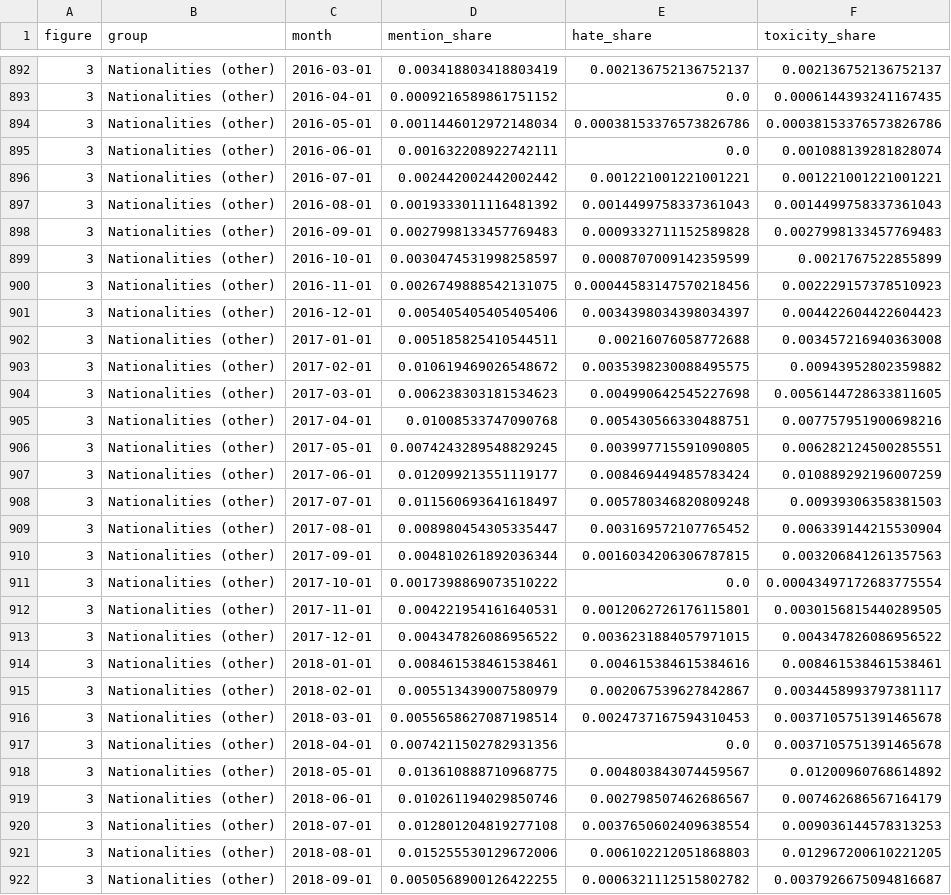
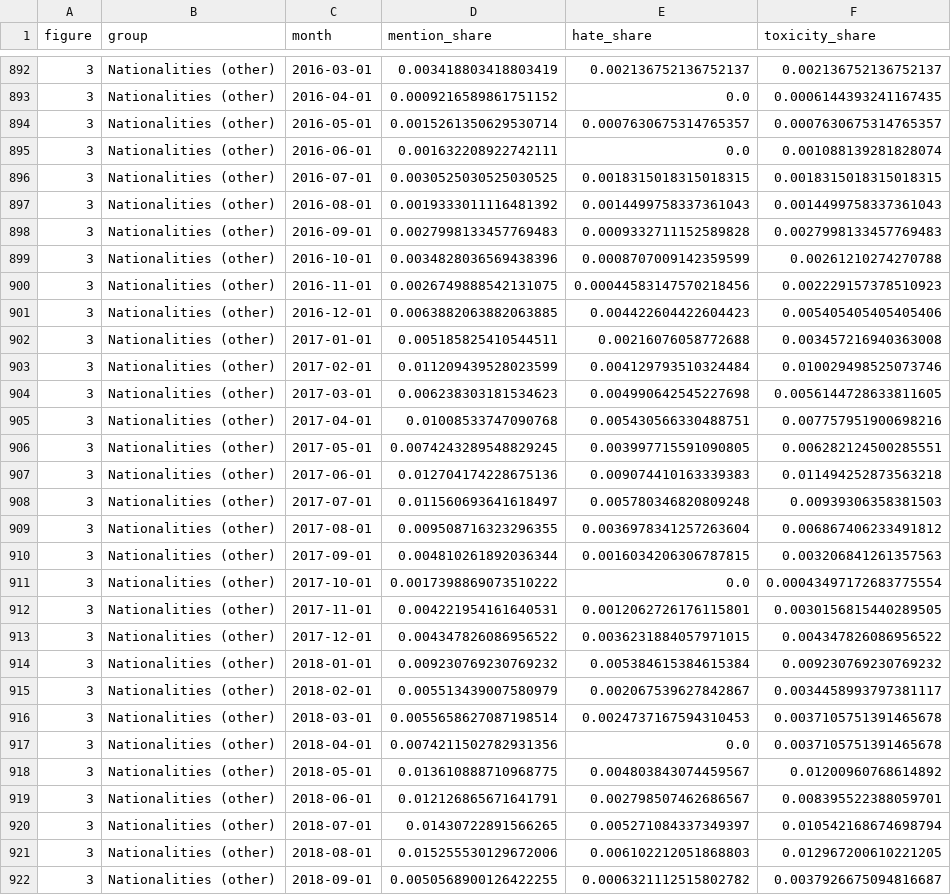
Before and after one commit to Haffi112/multi_task_annotation, a CSV file: HSSC_reproducible/outputs/sensitivity_distinct/figure_data/fig3-7_monthly_group_shares.csv, drawn as a sheet; only a part is shown, gaps mark what is left out; the diff covers the shown part only.

```diff
--- a/HSSC_reproducible/outputs/sensitivity_distinct/figure_data/fig3-7_monthly_group_shares.csv
+++ b/HSSC_reproducible/outputs/sensitivity_distinct/figure_data/fig3-7_monthly_group_shares.csv
@@ -893,12 +893,12 @@ figure,group,month,mention_share,hate_share,toxicity_share
 3,Nationalities (other),2016-04-01,0.0009216589861751152,0.0,0.0006144393241167435
-3,Nationalities (other),2016-05-01,0.0011446012972148034,0.00038153376573826786,0.00038153376573826786
+3,Nationalities (other),2016-05-01,0.0015261350629530714,0.0007630675314765357,0.0007630675314765357
 3,Nationalities (other),2016-06-01,0.001632208922742111,0.0,0.001088139281828074
-3,Nationalities (other),2016-07-01,0.002442002442002442,0.001221001221001221,0.001221001221001221
+3,Nationalities (other),2016-07-01,0.0030525030525030525,0.0018315018315018315,0.0018315018315018315
 3,Nationalities (other),2016-08-01,0.0019333011116481392,0.0014499758337361043,0.0014499758337361043
 3,Nationalities (other),2016-09-01,0.0027998133457769483,0.0009332711152589828,0.0027998133457769483
-3,Nationalities (other),2016-10-01,0.0030474531998258597,0.0008707009142359599,0.0021767522855899
+3,Nationalities (other),2016-10-01,0.0034828036569438396,0.0008707009142359599,0.00261210274270788
 3,Nationalities (other),2016-11-01,0.0026749888542131075,0.00044583147570218456,0.002229157378510923
-3,Nationalities (other),2016-12-01,0.005405405405405406,0.0034398034398034397,0.004422604422604423
+3,Nationalities (other),2016-12-01,0.0063882063882063885,0.004422604422604423,0.005405405405405406
 3,Nationalities (other),2017-01-01,0.005185825410544511,0.00216076058772688,0.003457216940363008
-3,Nationalities (other),2017-02-01,0.010619469026548672,0.0035398230088495575,0.00943952802359882
+3,Nationalities (other),2017-02-01,0.011209439528023599,0.004129793510324484,0.010029498525073746
 3,Nationalities (other),2017-03-01,0.006238303181534623,0.004990642545227698,0.0056144728633811605
@@ -906,5 +906,5 @@ figure,group,month,mention_share,hate_share,toxicity_share
 3,Nationalities (other),2017-05-01,0.0074243289548829245,0.003997715591090805,0.006282124500285551
-3,Nationalities (other),2017-06-01,0.012099213551119177,0.008469449485783424,0.010889292196007259
+3,Nationalities (other),2017-06-01,0.012704174228675136,0.009074410163339383,0.011494252873563218
 3,Nationalities (other),2017-07-01,0.011560693641618497,0.005780346820809248,0.00939306358381503
-3,Nationalities (other),2017-08-01,0.008980454305335447,0.003169572107765452,0.006339144215530904
+3,Nationalities (other),2017-08-01,0.009508716323296355,0.0036978341257263604,0.006867406233491812
 3,Nationalities (other),2017-09-01,0.004810261892036344,0.0016034206306787815,0.003206841261357563
@@ -913,3 +913,3 @@ figure,group,month,mention_share,hate_share,toxicity_share
 3,Nationalities (other),2017-12-01,0.004347826086956522,0.0036231884057971015,0.004347826086956522
-3,Nationalities (other),2018-01-01,0.008461538461538461,0.004615384615384616,0.008461538461538461
+3,Nationalities (other),2018-01-01,0.009230769230769232,0.005384615384615384,0.009230769230769232
 3,Nationalities (other),2018-02-01,0.005513439007580979,0.002067539627842867,0.0034458993797381117
@@ -918,4 +918,4 @@ figure,group,month,mention_share,hate_share,toxicity_share
 3,Nationalities (other),2018-05-01,0.013610888710968775,0.004803843074459567,0.01200960768614892
-3,Nationalities (other),2018-06-01,0.010261194029850746,0.002798507462686567,0.007462686567164179
-3,Nationalities (other),2018-07-01,0.012801204819277108,0.0037650602409638554,0.009036144578313253
+3,Nationalities (other),2018-06-01,0.012126865671641791,0.002798507462686567,0.008395522388059701
+3,Nationalities (other),2018-07-01,0.01430722891566265,0.005271084337349397,0.010542168674698794
 3,Nationalities (other),2018-08-01,0.015255530129672006,0.006102212051868803,0.012967200610221205
```
Also changed, not shown: 64 edited cells elsewhere in this file, HSSC_reproducible/outputs/revised/figure_data/fig3-7_monthly_group_shares.csv, HSSC_reproducible/outputs/revised/figure_data/fig3-7_peak_catalog.csv, 21 other files.
